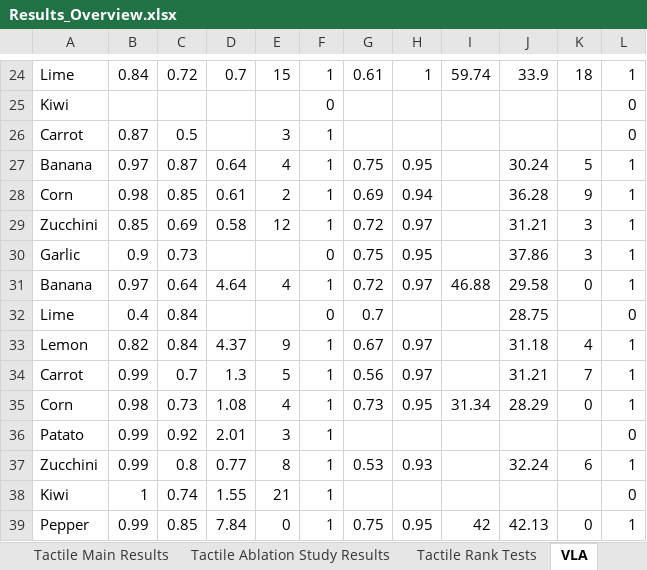
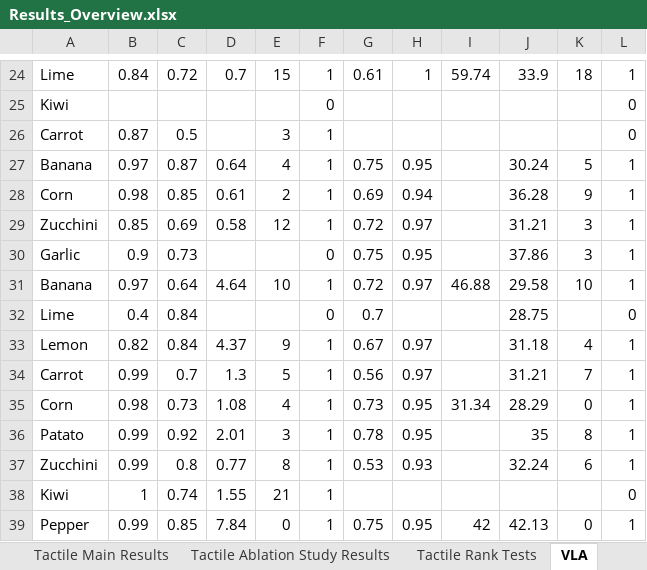
Before and after one commit to fv124/TactEx_Submission, an Excel workbook: Results/Results_Overview.xlsx, sheet VLA, drawn as a sheet; only a part is shown, gaps mark what is left out; values as stored, in another font and other column widths than the file's, no borders; the diff covers the shown part only; the diff names each change by its address in the sheet, - before the commit and + after, or states it on an @@ line.

```diff
--- a/Results/Results_Overview.xlsx (sheet VLA)
+++ b/Results/Results_Overview.xlsx (sheet VLA)
-E31: 4
+E31: 10
-K31: 0
+K31: 10
-G36: (empty)
+G36: 0.78
-H36: (empty)
+H36: 0.95
-J36: (empty)
+J36: 35
-K36: (empty)
+K36: 8
-L36: 0
+L36: 1
```
Also changed, not shown: 2 added rows, 2 removed rows and 29 edited cells elsewhere in this sheet, sheet Pipeline Test, other sheet tabs, 7 other files.
